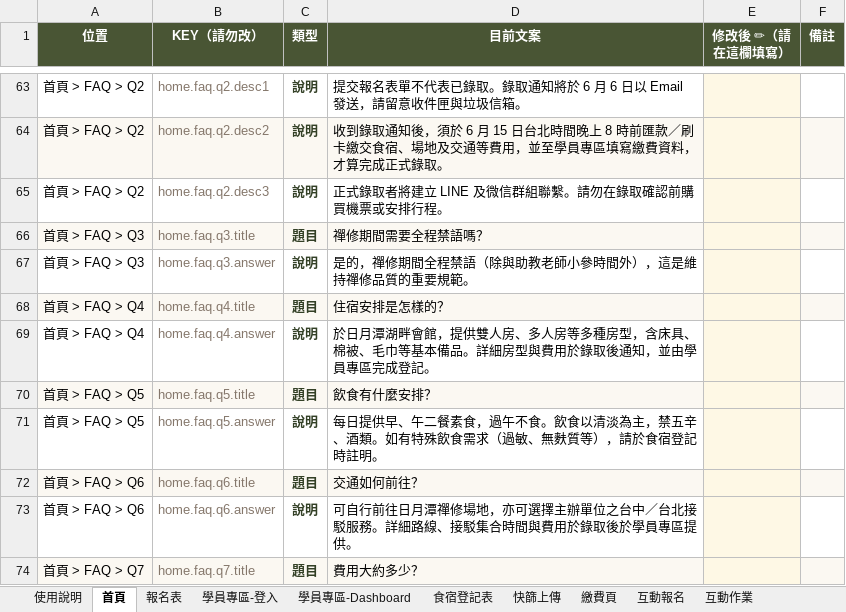
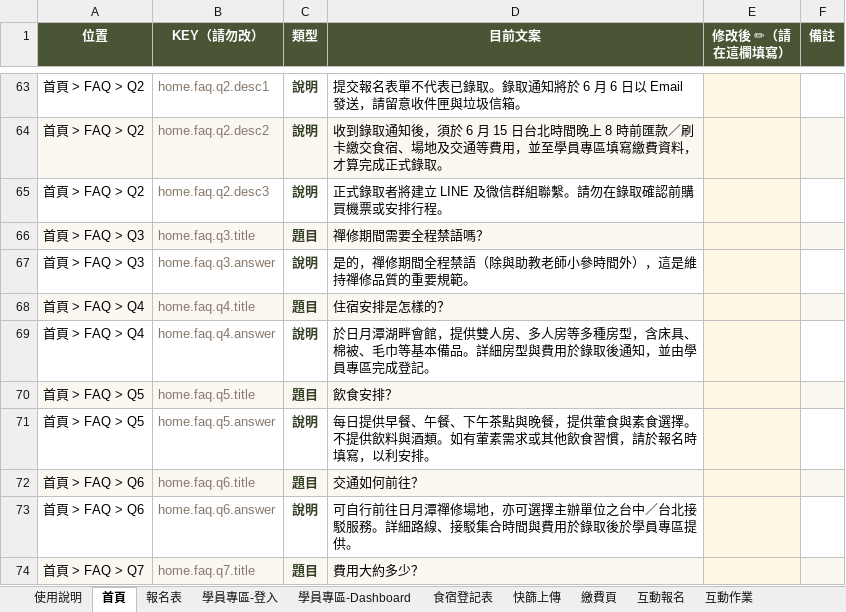
Before and after one commit to dharmaworker/satipatthana-reg, an Excel workbook: docs/客戶交付/表單文案.xlsx, sheet 首頁, drawn as a sheet; only a part is shown, gaps mark what is left out; values as stored, in another font and other column widths than the file's, no borders; the diff names each change by its address in the sheet, - before the commit and + after, or states it on an @@ line.

```diff
--- a/docs/客戶交付/表單文案.xlsx (sheet 首頁)
+++ b/docs/客戶交付/表單文案.xlsx (sheet 首頁)
-D70 (目前文案): 飲食有什麼安排？
+D70 (目前文案): 飲食安排？
-D71 (目前文案): …日提供早、午二餐素食，過午不食。飲食以清淡為主，禁五辛、酒類。如有特殊飲食需求（過敏、無麩質等），請於食宿登記時註明。
+D71 (目前文案): …日提供早餐、午餐、下午茶點與晚餐，提供葷食與素食選擇。不提供飲料與酒類。如有葷素需求或其他飲食習慣，請於報名時填寫，以利安排。
```
Also changed, not shown: 2 other files.
